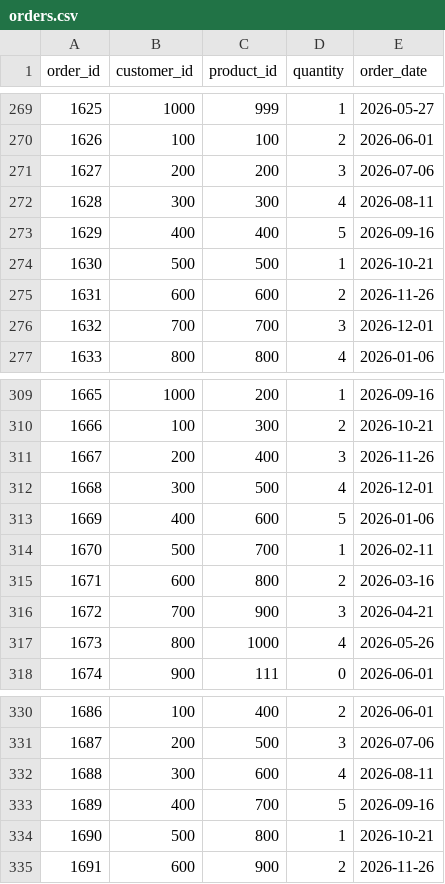
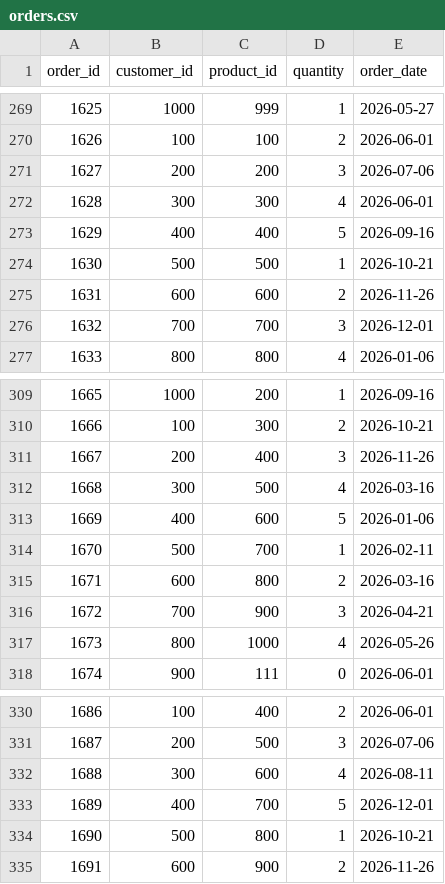
Before and after one commit to TjasaZil/ETL-Python-pipeline, a CSV file: data/orders.csv, drawn as a sheet; only a part is shown, gaps mark what is left out; the diff covers the shown part only.

```diff
--- a/data/orders.csv
+++ b/data/orders.csv
@@ -271,3 +271,3 @@ order_id,customer_id,product_id,quantity,order_date
 1627,200,200,3,2026-07-06
-1628,300,300,4,2026-08-11
+1628,300,300,4,2026-06-01
 1629,400,400,5,2026-09-16
@@ -311,3 +311,3 @@ order_id,customer_id,product_id,quantity,order_date
 1667,200,400,3,2026-11-26
-1668,300,500,4,2026-12-01
+1668,300,500,4,2026-03-16
 1669,400,600,5,2026-01-06
@@ -332,3 +332,3 @@ order_id,customer_id,product_id,quantity,order_date
 1688,300,600,4,2026-08-11
-1689,400,700,5,2026-09-16
+1689,400,700,5,2026-12-01
 1690,500,800,1,2026-10-21
```
Also changed, not shown: 19 edited cells elsewhere in this file, 3 other files.
